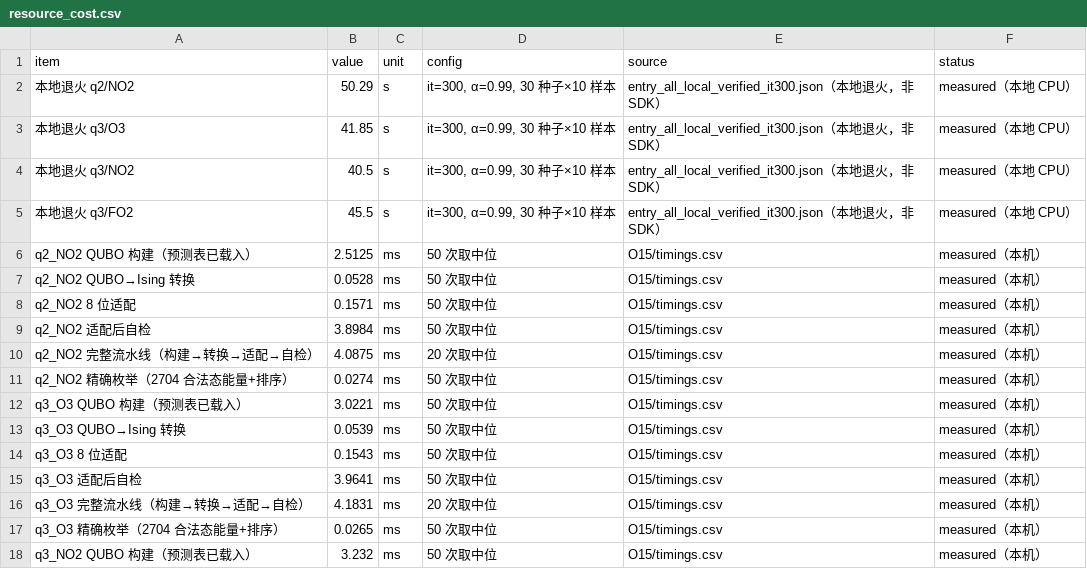
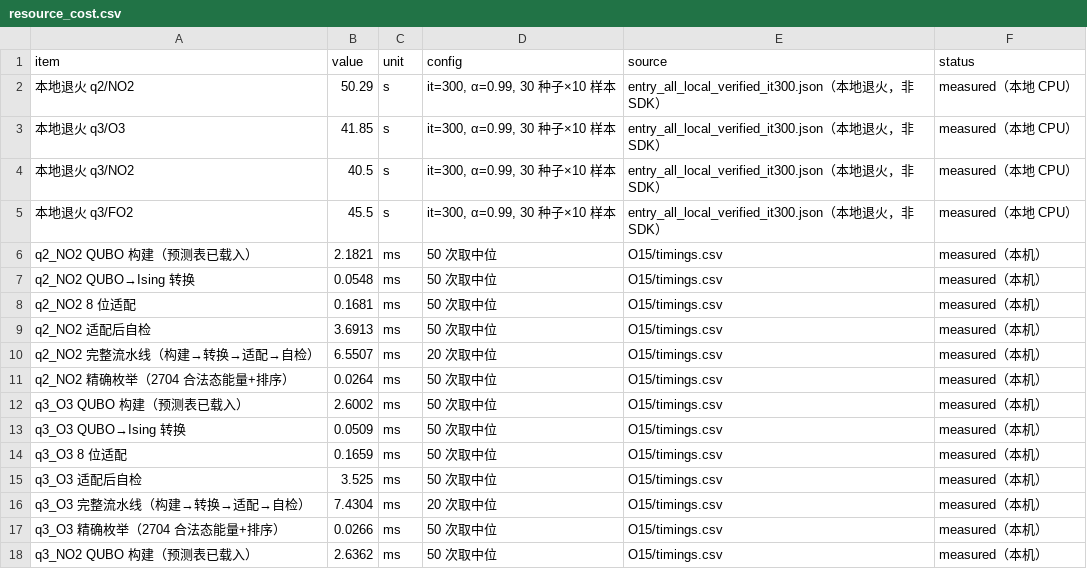
Before and after one commit to w4487997-a11y/APMCM-2026-Problem-D, a CSV file: handoff/q23_supplement/O15/resource_cost.csv, drawn as a sheet; only a part is shown; the diff covers the shown part only.

Commit message:
chore(supplement): add O15/resource_cost.csv

```diff
--- a/handoff/q23_supplement/O15/resource_cost.csv
+++ b/handoff/q23_supplement/O15/resource_cost.csv
@@ -5,14 +5,14 @@
 本地退火 q3/FO2,45.5,s,"it=300, α=0.99, 30 种子×10 样本",entry_all_local_verified_it300.json（本地退火，非 SDK）,measured（本地 CPU）
-q2_NO2 QUBO 构建（预测表已载入）,2.5125,ms,50 次取中位,O15/timings.csv,measured（本机）
-q2_NO2 QUBO→Ising 转换,0.0528,ms,50 次取中位,O15/timings.csv,measured（本机）
-q2_NO2 8 位适配,0.1571,ms,50 次取中位,O15/timings.csv,measured（本机）
-q2_NO2 适配后自检,3.8984,ms,50 次取中位,O15/timings.csv,measured（本机）
-q2_NO2 完整流水线（构建→转换→适配→自检）,4.0875,ms,20 次取中位,O15/timings.csv,measured（本机）
-q2_NO2 精确枚举（2704 合法态能量+排序）,0.0274,ms,50 次取中位,O15/timings.csv,measured（本机）
-q3_O3 QUBO 构建（预测表已载入）,3.0221,ms,50 次取中位,O15/timings.csv,measured（本机）
-q3_O3 QUBO→Ising 转换,0.0539,ms,50 次取中位,O15/timings.csv,measured（本机）
-q3_O3 8 位适配,0.1543,ms,50 次取中位,O15/timings.csv,measured（本机）
-q3_O3 适配后自检,3.9641,ms,50 次取中位,O15/timings.csv,measured（本机）
-q3_O3 完整流水线（构建→转换→适配→自检）,4.1831,ms,20 次取中位,O15/timings.csv,measured（本机）
-q3_O3 精确枚举（2704 合法态能量+排序）,0.0265,ms,50 次取中位,O15/timings.csv,measured（本机）
-q3_NO2 QUBO 构建（预测表已载入）,3.232,ms,50 次取中位,O15/timings.csv,measured（本机）
+q2_NO2 QUBO 构建（预测表已载入）,2.1821,ms,50 次取中位,O15/timings.csv,measured（本机）
+q2_NO2 QUBO→Ising 转换,0.0548,ms,50 次取中位,O15/timings.csv,measured（本机）
+q2_NO2 8 位适配,0.1681,ms,50 次取中位,O15/timings.csv,measured（本机）
+q2_NO2 适配后自检,3.6913,ms,50 次取中位,O15/timings.csv,measured（本机）
+q2_NO2 完整流水线（构建→转换→适配→自检）,6.5507,ms,20 次取中位,O15/timings.csv,measured（本机）
+q2_NO2 精确枚举（2704 合法态能量+排序）,0.0264,ms,50 次取中位,O15/timings.csv,measured（本机）
+q3_O3 QUBO 构建（预测表已载入）,2.6002,ms,50 次取中位,O15/timings.csv,measured（本机）
+q3_O3 QUBO→Ising 转换,0.0509,ms,50 次取中位,O15/timings.csv,measured（本机）
+q3_O3 8 位适配,0.1659,ms,50 次取中位,O15/timings.csv,measured（本机）
+q3_O3 适配后自检,3.525,ms,50 次取中位,O15/timings.csv,measured（本机）
+q3_O3 完整流水线（构建→转换→适配→自检）,7.4304,ms,20 次取中位,O15/timings.csv,measured（本机）
+q3_O3 精确枚举（2704 合法态能量+排序）,0.0266,ms,50 次取中位,O15/timings.csv,measured（本机）
+q3_NO2 QUBO 构建（预测表已载入）,2.6362,ms,50 次取中位,O15/timings.csv,measured（本机）
```
Also changed, not shown: 13 edited cells elsewhere in this file.
